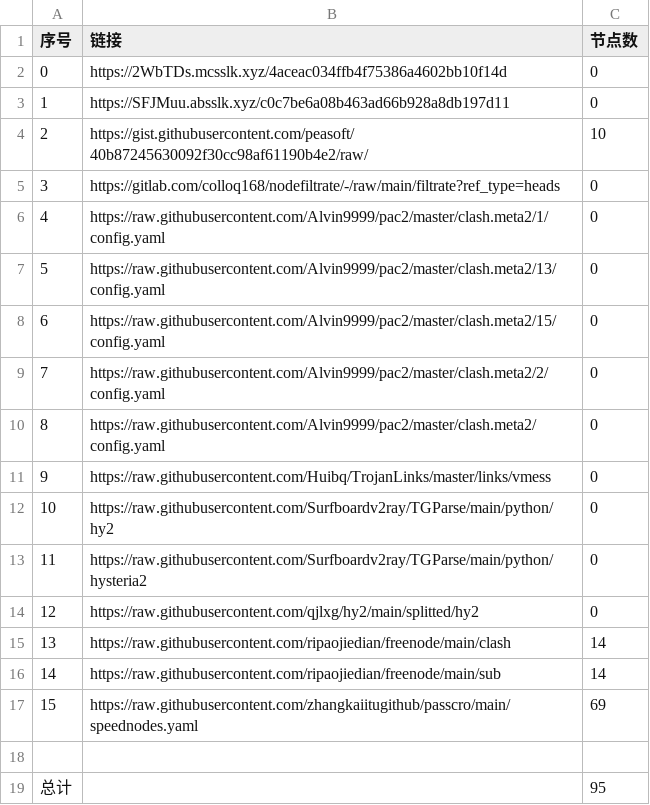
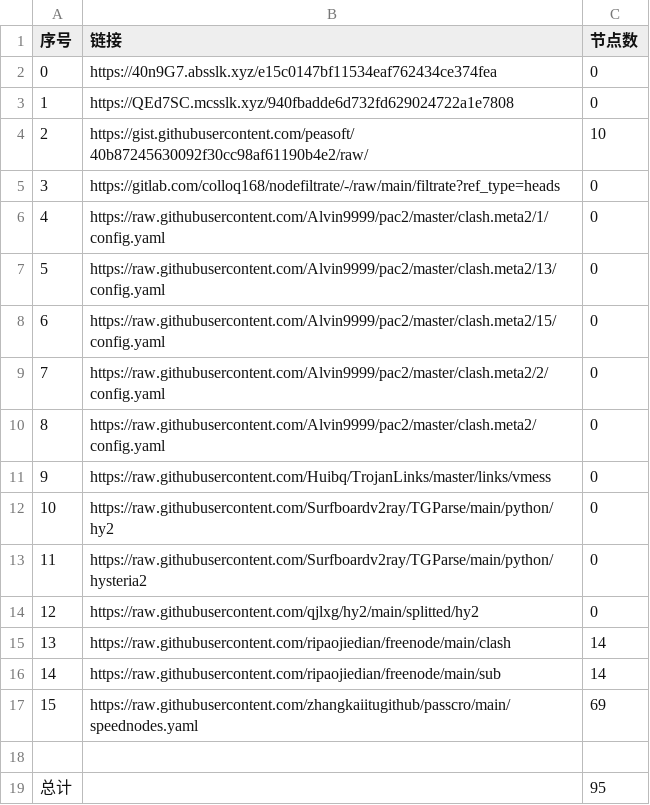
Before and after one commit to ohay5128/NoMoreWalls, a CSV file: list_result.csv, drawn as a sheet.

```diff
--- a/list_result.csv
+++ b/list_result.csv
@@ -1,4 +1,4 @@
 序号,链接,节点数
-0,https://2WbTDs.mcsslk.xyz/4aceac034ffb4f75386a4602bb10f14d,0
-1,https://SFJMuu.absslk.xyz/c0c7be6a08b463ad66b928a8db197d11,0
+0,https://40n9G7.absslk.xyz/e15c0147bf11534eaf762434ce374fea,0
+1,https://QEd7SC.mcsslk.xyz/940fbadde6d732fd629024722a1e7808,0
 2,https://gist.githubusercontent.com/peasoft/40b87245630092f30cc98af61190b4e2/raw/,10
```
Also changed, not shown: 3 other files.
